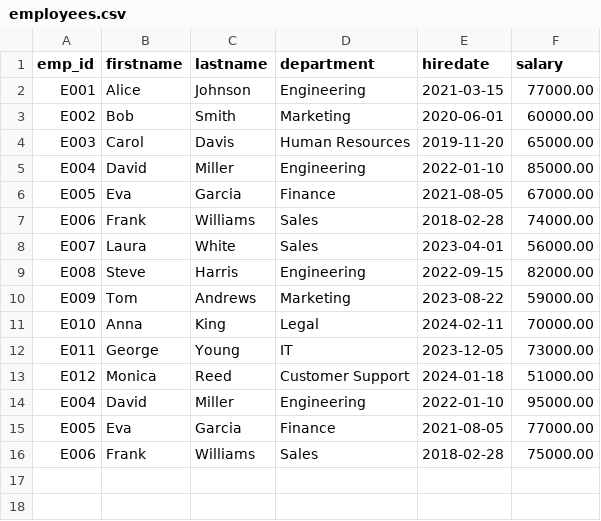
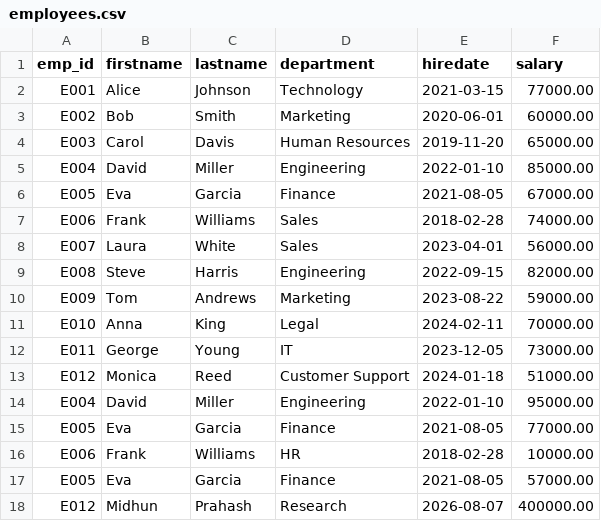
Before and after one commit to midhunprahash-ui/Orion_Intern_Journey, a CSV file: TASK_1/Input_Files/employees.csv, drawn as a sheet.

Commit message:
fix: correct department for Alice and update employee records

```diff
--- a/TASK_1/Input_Files/employees.csv
+++ b/TASK_1/Input_Files/employees.csv
@@ -1,3 +1,3 @@
 emp_id,firstname,lastname,department,hiredate,salary
-E001,Alice,Johnson,Engineering,2021-03-15,77000.00
+E001,Alice,Johnson,Technology,2021-03-15,77000.00
 E002,Bob,Smith,Marketing,2020-06-01,60000.00
@@ -15,2 +15,4 @@ E004,David,Miller,Engineering,2022-01-10,95000.00
 E005,Eva,Garcia,Finance,2021-08-05,77000.00
-E006,Frank,Williams,Sales,2018-02-28,75000.00
+E006,Frank,Williams,HR,2018-02-28,10000.00
+E005,Eva,Garcia,Finance,2021-08-05,57000.00
+E012,Midhun,Prahash,Research,2026-08-07,400000.00
```
Also changed, not shown: 1 other file.
